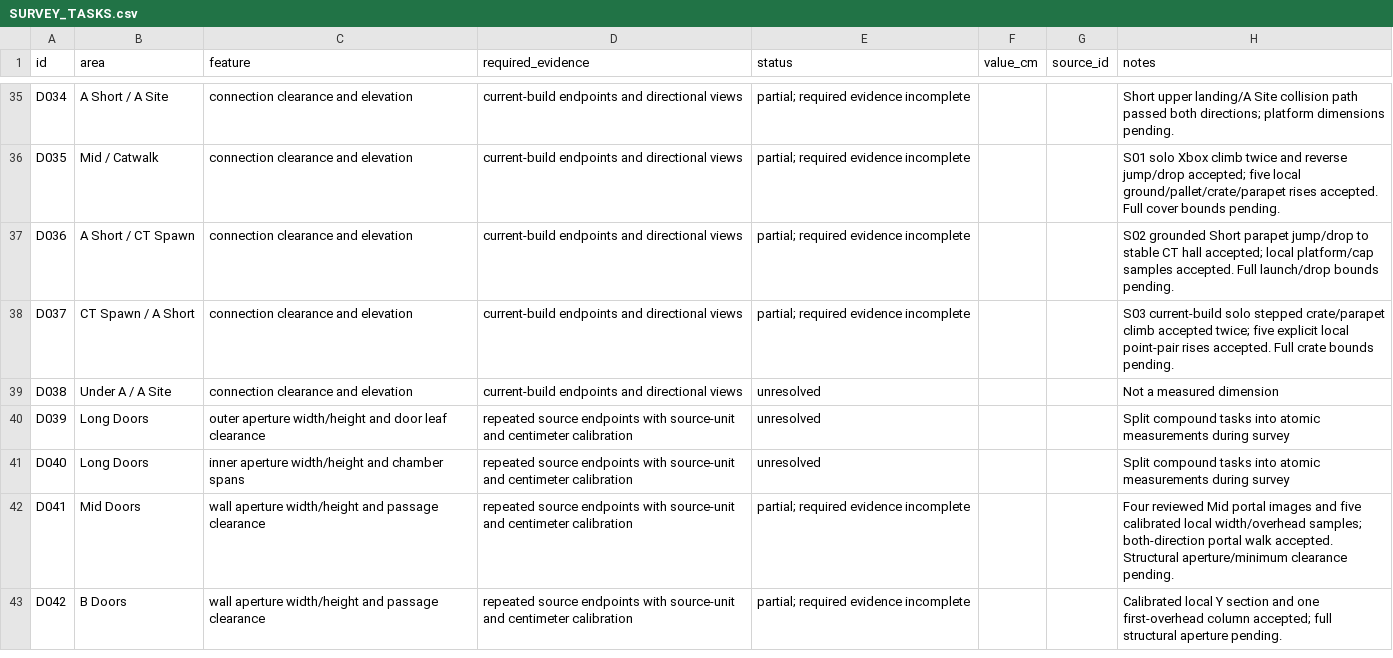
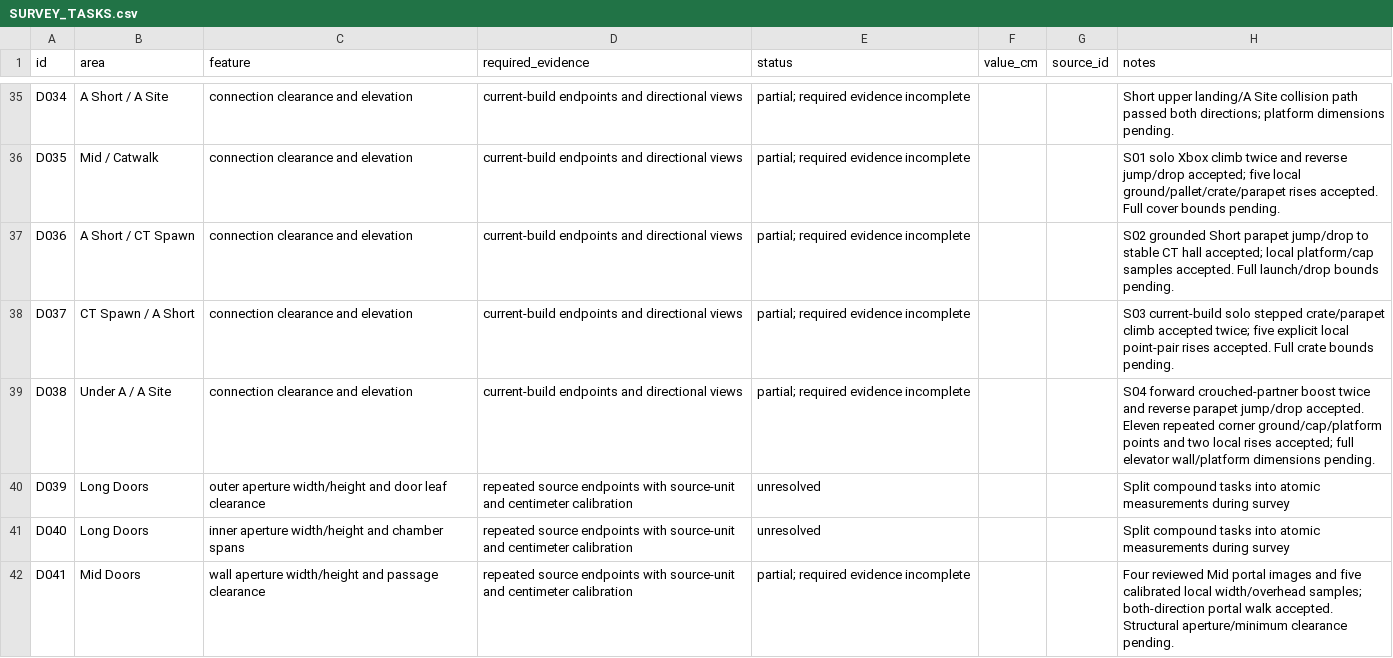
Before and after one commit to raiinman/FN_Dust2, a CSV file: reference/SURVEY_TASKS.csv, drawn as a sheet; only a part is shown, gaps mark what is left out; the shorter side is filled out with more unchanged rows.

```diff
--- a/reference/SURVEY_TASKS.csv
+++ b/reference/SURVEY_TASKS.csv
@@ -38,3 +38,3 @@ D036,A Short / CT Spawn,connection clearance and elevation,current-build endpoin
 D037,CT Spawn / A Short,connection clearance and elevation,current-build endpoints and directional views,partial; required evidence incomplete,,,S03 current-build solo stepped crate/parapet climb accepted twice; five explicit local point-pair rises accepted. Full crate bounds pending.
-D038,Under A / A Site,connection clearance and elevation,current-build endpoints and directional views,unresolved,,,Not a measured dimension
+D038,Under A / A Site,connection clearance and elevation,current-build endpoints and directional views,partial; required evidence incomplete,,,S04 forward crouched-partner boost twice and reverse parapet jump/drop accepted. Eleven repeated corner ground/cap/platform points and two local rises accepted; full elevator wall/platform dimensions pending.
 D039,Long Doors,outer aperture width/height and door leaf clearance,repeated source endpoints with source-unit and centimeter calibration,unresolved,,,Split compound tasks into atomic measurements during survey
```
Also changed, not shown: reference/CONNECTOR_SURFACE_SAMPLES.csv, reference/MEASUREMENTS.csv, 17 other files.
